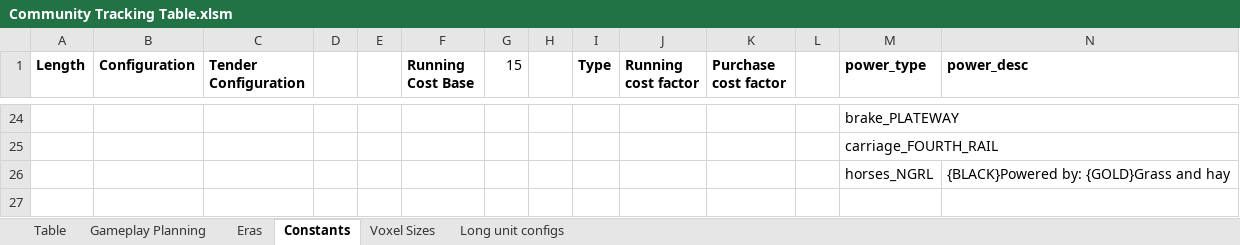
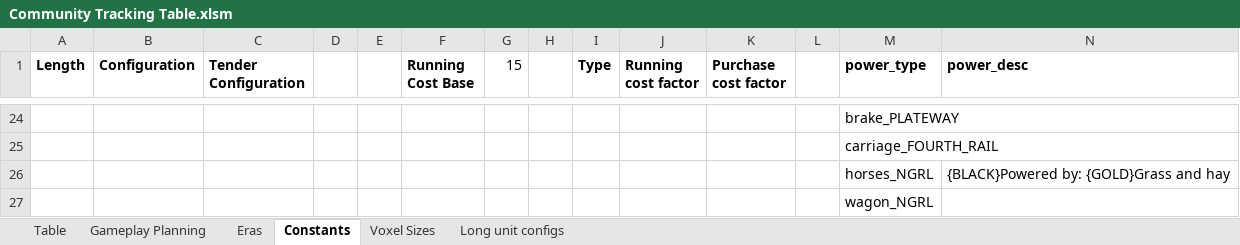
Before and after one commit to mattkimber/timberwolfs_trains, an Excel workbook: Community Tracking Table.xlsm, sheet Constants, drawn as a sheet; only a part is shown, gaps mark what is left out; values as stored, in another font and other column widths than the file's, no borders; rows hold the shown columns only; the diff names each change by its address in the sheet, - before the commit and + after, or states it on an @@ line.

```diff
--- a/Community Tracking Table.xlsm (sheet Constants)
+++ b/Community Tracking Table.xlsm (sheet Constants)
+row 27:  |  |  |  |  |  |  |  |  |  |  |  | wagon_NGRL
```
Also changed, not shown: sheet Table, sheet Gameplay Planning, sheet Voxel Sizes, formulas that keep their value, 13 other files.
